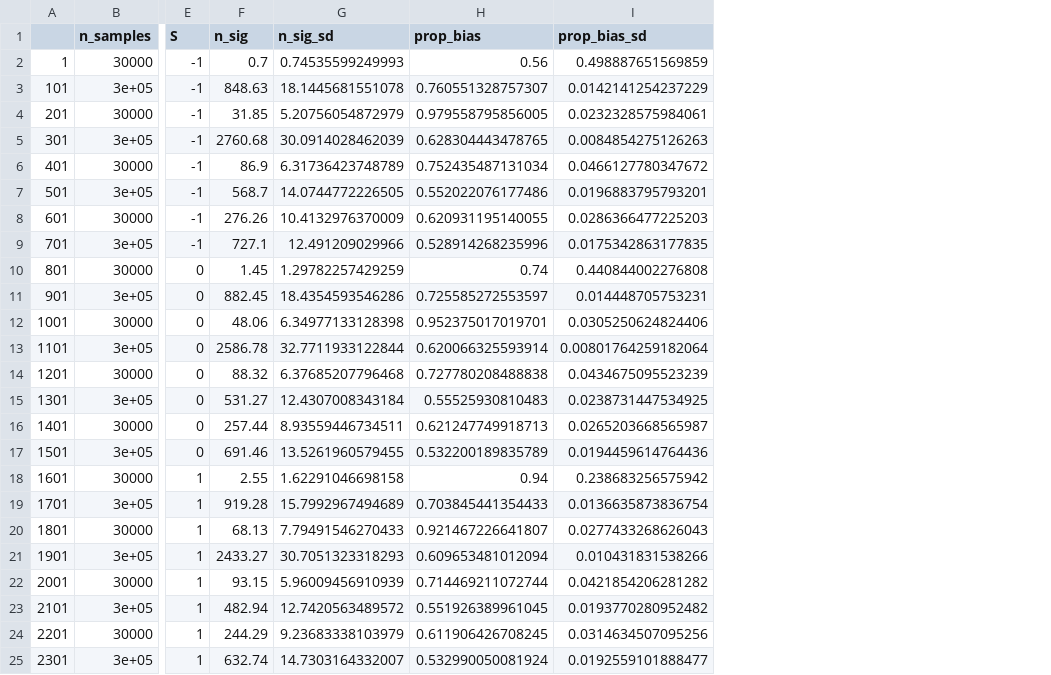
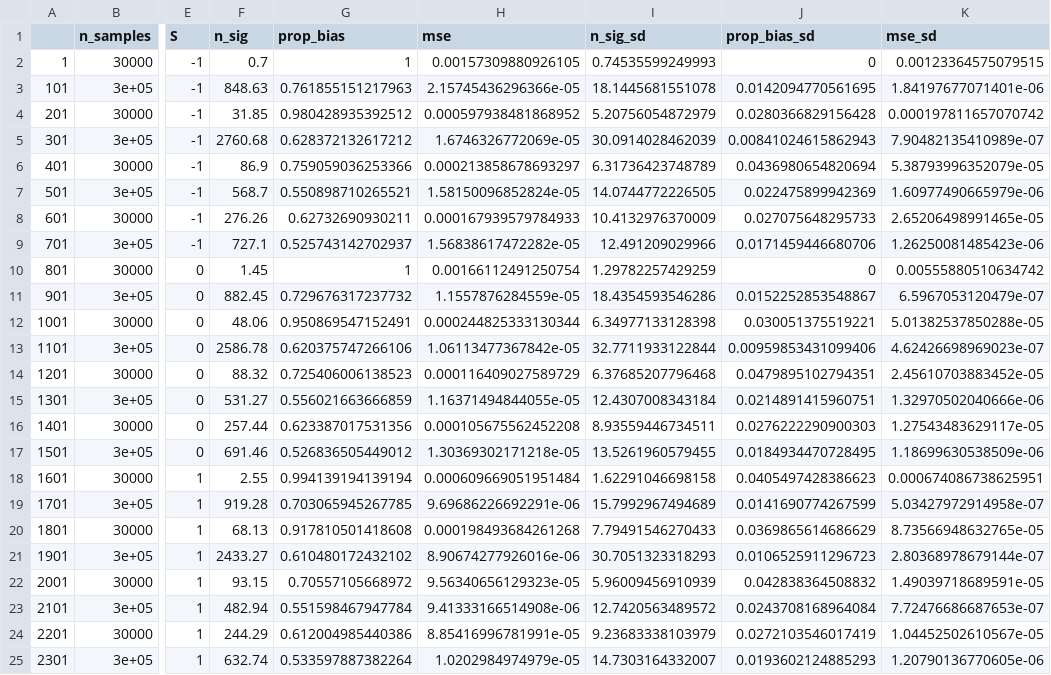
Before and after one commit to amandaforde/winnerscurse_sims, a CSV file: results/norm_nsig_prop_bias_5e-8.csv, drawn as a sheet; only a part is shown, gaps mark what is left out; removed rows and columns are numbered as before the commit, all else as after; the diff names each change by its address in the sheet, - before the commit and + after, or states it on an @@ line.

```diff
--- a/results/norm_nsig_prop_bias_5e-8.csv
+++ b/results/norm_nsig_prop_bias_5e-8.csv
+column G (prop_bias), rows 2-25: 1 | 0.761855151217963 | 0.980428935392512 | 0.628372132617212 | 0.759059036253366 | 0.550898710265521 | 0.62732690930211 | 0.525743142702937 | 1 | 0.729676317237732 | 0.950869547152491 | 0.620375747266106 | 0.725406006138523 | 0.556021663666859 | 0.623387017531356 | 0.526836505449012 | 0.994139194139194 | 0.703065945267785 | 0.917810501418608 | 0.610480172432102 | 0.70557105668972 | 0.551598467947784 | 0.612004985440386 | 0.533597887382264
+column H (mse), rows 2-25: 0.00157309880926105 | 2.15745436296366e-05 | 0.000597938481868952 | 1.6746326772069e-05 | 0.000213858678693297 | 1.58150096852824e-05 | 0.000167939579784933 | 1.56838617472282e-05 | 0.00166112491250754 | 1.1557876284559e-05 | 0.000244825333130344 | 1.06113477367842e-05 | 0.000116409027589729 | 1.16371494844055e-05 | 0.000105675562452208 | 1.30369302171218e-05 | 0.000609669051951484 | 9.69686226692291e-06 | 0.000198493684261268 | 8.90674277926016e-06 | 9.56340656129323e-05 | 9.41333166514908e-06 | 8.85416996781991e-05 | 1.0202984974979e-05
-column H (prop_bias), rows 2-25: 0.56 | 0.760551328757307 | 0.979558795856005 | 0.628304443478765 | 0.752435487131034 | 0.552022076177486 | 0.620931195140055 | 0.528914268235996 | 0.74 | 0.725585272553597 | 0.952375017019701 | 0.620066325593914 | 0.727780208488838 | 0.55525930810483 | 0.621247749918713 | 0.532200189835789 | 0.94 | 0.703845441354433 | 0.921467226641807 | 0.609653481012094 | 0.714469211072744 | 0.551926389961045 | 0.611906426708245 | 0.532990050081924
+column K (mse_sd), rows 2-25: 0.00123364575079515 | 1.84197677071401e-06 | 0.000197811657070742 | 7.90482135410989e-07 | 5.38793996352079e-05 | 1.60977490665979e-06 | 2.65206498991465e-05 | 1.26250081485423e-06 | 0.00555880510634742 | 6.5967053120479e-07 | 5.01382537850288e-05 | 4.62426698969023e-07 | 2.45610703883452e-05 | 1.32970502040666e-06 | 1.27543483629117e-05 | 1.18699630538509e-06 | 0.000674086738625951 | 5.03427972914958e-07 | 8.73566948632765e-05 | 2.80368978679144e-07 | 1.49039718689591e-05 | 7.72476686687653e-07 | 1.04452502610567e-05 | 1.20790136770605e-06
-J2 (prop_bias_sd): 0.498887651569859
+J2 (prop_bias_sd): 0
-J3 (prop_bias_sd): 0.0142141254237229
+J3 (prop_bias_sd): 0.0142094770561695
-J4 (prop_bias_sd): 0.0232328575984061
+J4 (prop_bias_sd): 0.0280366829156428
-J5 (prop_bias_sd): 0.0084854275126263
+J5 (prop_bias_sd): 0.00841024615862943
-J6 (prop_bias_sd): 0.0466127780347672
+J6 (prop_bias_sd): 0.0436980654820694
-J7 (prop_bias_sd): 0.0196883795793201
+J7 (prop_bias_sd): 0.022475899942369
-J8 (prop_bias_sd): 0.0286366477225203
+J8 (prop_bias_sd): 0.027075648295733
-J9 (prop_bias_sd): 0.0175342863177835
+J9 (prop_bias_sd): 0.0171459446680706
-J10 (prop_bias_sd): 0.440844002276808
+J10 (prop_bias_sd): 0
-J11 (prop_bias_sd): 0.014448705753231
+J11 (prop_bias_sd): 0.0152252853548867
-J12 (prop_bias_sd): 0.0305250624824406
+J12 (prop_bias_sd): 0.030051375519221
-J13 (prop_bias_sd): 0.00801764259182064
+J13 (prop_bias_sd): 0.00959853431099406
-J14 (prop_bias_sd): 0.0434675095523239
+J14 (prop_bias_sd): 0.0479895102794351
-J15 (prop_bias_sd): 0.0238731447534925
+J15 (prop_bias_sd): 0.0214891415960751
-J16 (prop_bias_sd): 0.0265203668565987
+J16 (prop_bias_sd): 0.0276222290900303
-J17 (prop_bias_sd): 0.0194459614764436
+J17 (prop_bias_sd): 0.0184934470728495
-J18 (prop_bias_sd): 0.238683256575942
+J18 (prop_bias_sd): 0.0405497428386623
-J19 (prop_bias_sd): 0.0136635873836754
+J19 (prop_bias_sd): 0.0141690774267599
-J20 (prop_bias_sd): 0.0277433268626043
+J20 (prop_bias_sd): 0.0369865614686629
-J21 (prop_bias_sd): 0.010431831538266
+J21 (prop_bias_sd): 0.0106525911296723
-J22 (prop_bias_sd): 0.0421854206281282
+J22 (prop_bias_sd): 0.042838364508832
-J23 (prop_bias_sd): 0.0193770280952482
+J23 (prop_bias_sd): 0.0243708168964084
-J24 (prop_bias_sd): 0.0314634507095256
+J24 (prop_bias_sd): 0.0272103546017419
-J25 (prop_bias_sd): 0.0192559101888477
+J25 (prop_bias_sd): 0.0193602124885293
```
Also changed, not shown: results/norm_nsig_prop_bias_5e-4.csv, results/skew_nsig_prop_bias_5e-8.csv, 18 other files.
